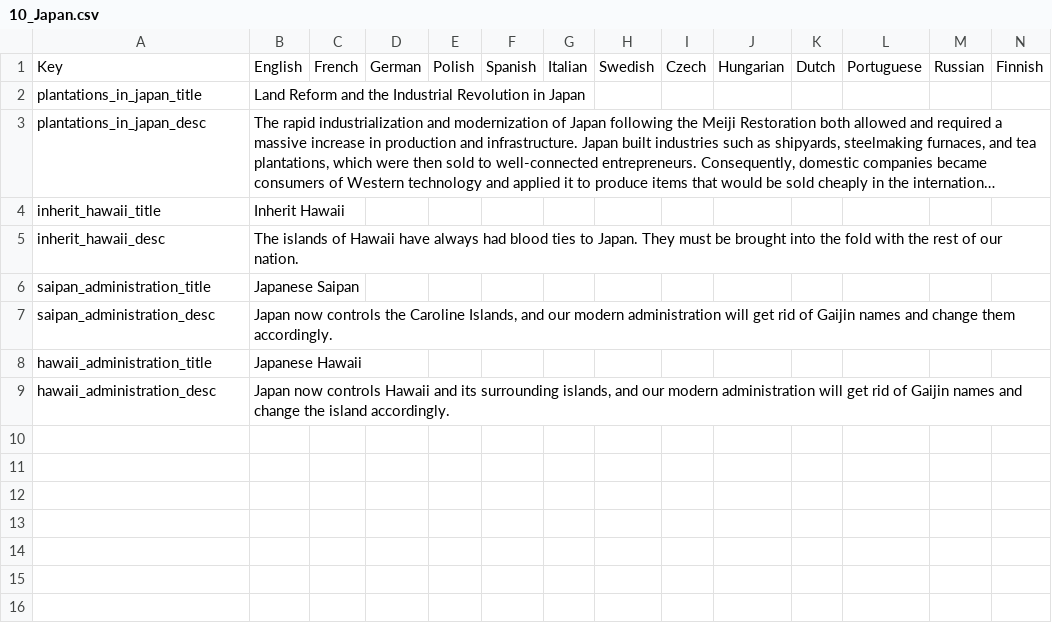
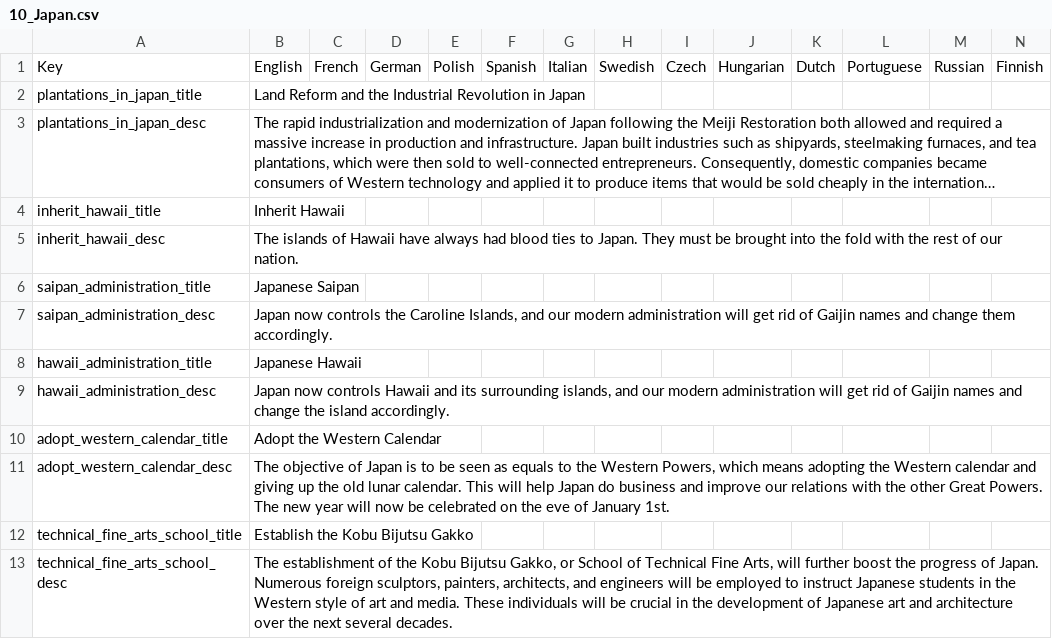
Before and after one commit to chaotea/HPM-Japan, a CSV file: HPM/localisation/10_Japan.csv, drawn as a sheet; long unchanged cells end in ….

```diff
--- a/HPM/localisation/10_Japan.csv
+++ b/HPM/localisation/10_Japan.csv
@@ -9 +9,5 @@ hawaii_administration_title;Japanese Hawaii;;;;;;;;;;;;;
 hawaii_administration_desc;Japan now controls Hawaii and its surrounding islands, and our modern administration will get rid of Gaijin names and change the island accordingly.;;;;;;;;;;;;;
+adopt_western_calendar_title;Adopt the Western Calendar;;;;;;;;;;;;;
+adopt_western_calendar_desc;The objective of Japan is to be seen as equals to the Western Powers, which means adopting the Western calendar and giving up the old lunar calendar. This will help Japan do business and improve our relations with the other Great Powers. The new year will now be celebrated on the eve of January 1st.;;;;;;;;;;;;;
+technical_fine_arts_school_title;Establish the Kobu Bijutsu Gakko;;;;;;;;;;;;;
+technical_fine_arts_school_desc;The establishment of the Kobu Bijutsu Gakko, or School of Technical Fine Arts, will further boost the progress of Japan. Numerous foreign sculptors, painters, architects, and engineers will be employed to instruct Japanese students in the Western style of art and media. These individuals will be crucial in the development of Japanese art and architecture over the next several decades.;;;;;;;;;;;;;
```
Also changed, not shown: 3 other files.
